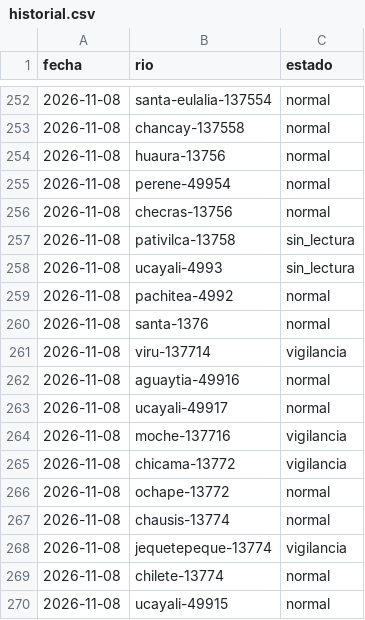
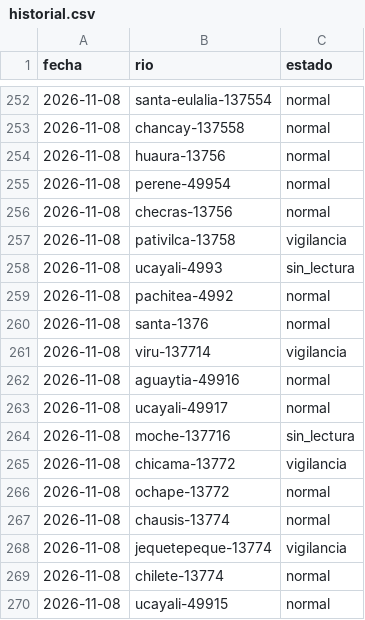
Before and after one commit to andresffigueroaa-blip/ensoperu, a CSV file: sitio/datos/rios/historial.csv, drawn as a sheet; only a part is shown, gaps mark what is left out.

Commit message:
datos: actualización automática 2026-11-08

```diff
--- a/sitio/datos/rios/historial.csv
+++ b/sitio/datos/rios/historial.csv
@@ -256,3 +256,3 @@ fecha,rio,estado
 2026-11-08,checras-13756,normal
-2026-11-08,pativilca-13758,sin_lectura
+2026-11-08,pativilca-13758,vigilancia
 2026-11-08,ucayali-4993,sin_lectura
@@ -263,3 +263,3 @@ fecha,rio,estado
 2026-11-08,ucayali-49917,normal
-2026-11-08,moche-137716,vigilancia
+2026-11-08,moche-137716,sin_lectura
 2026-11-08,chicama-13772,vigilancia
```
Also changed, not shown: 14 other files.
